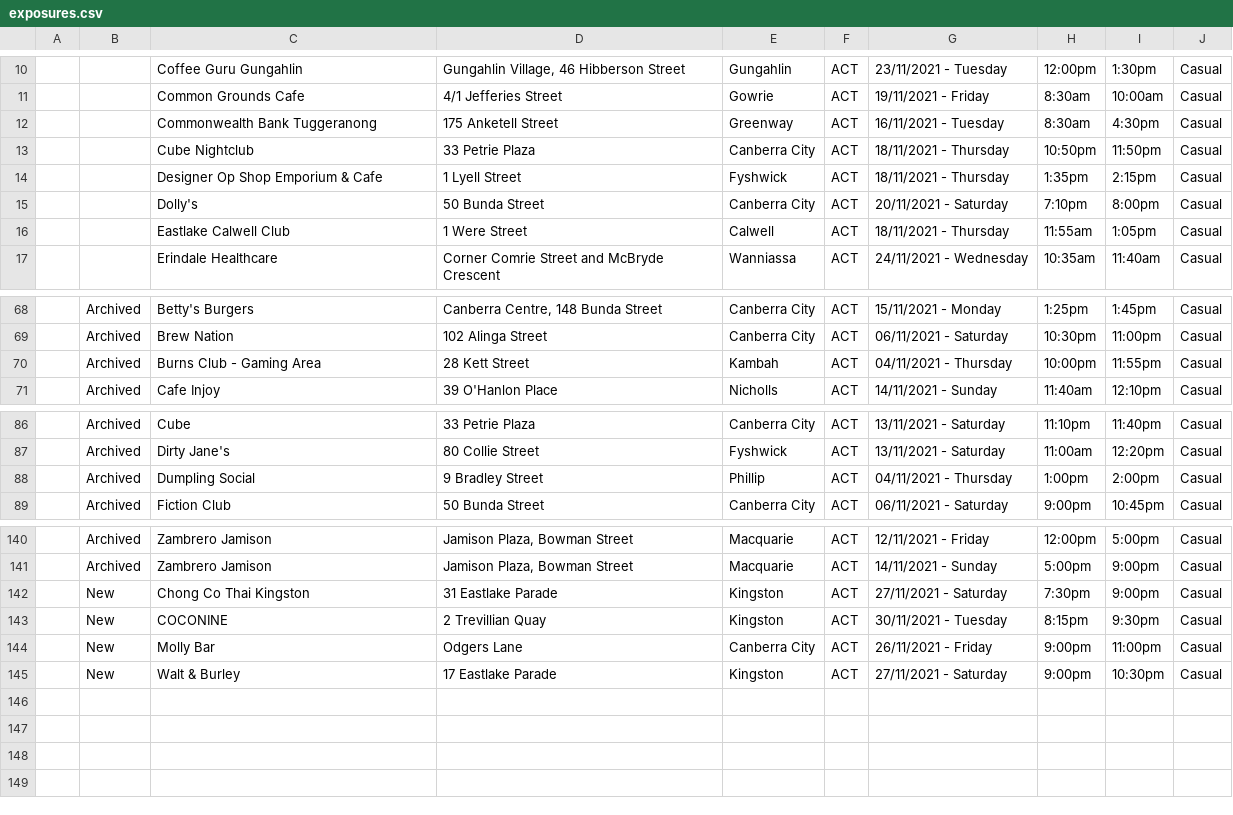
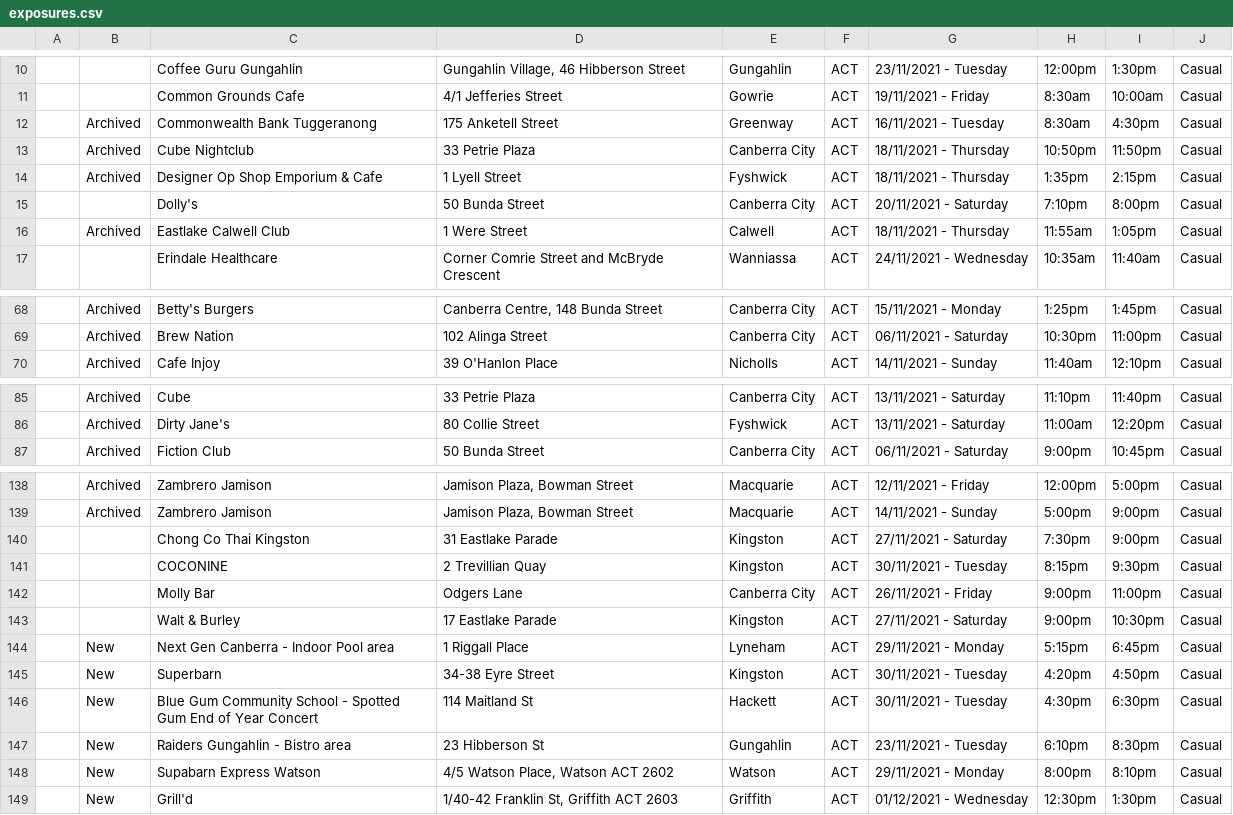
Before and after one commit to kwauchope/act-covid-rss, a CSV file: exposures.csv, drawn as a sheet; only a part is shown, gaps mark what is left out; the diff covers the shown part only.

```diff
--- a/exposures.csv
+++ b/exposures.csv
@@ -12,3 +12,3 @@
-"",,"Commonwealth Bank Tuggeranong","175 Anketell Street","Greenway","ACT",16/11/2021 - Tuesday,8:30am,4:30pm,"Casual",
-"",,"Cube Nightclub","33 Petrie Plaza","Canberra City","ACT",18/11/2021 - Thursday,10:50pm,11:50pm,"Casual",
-"",,"Designer Op Shop Emporium & Cafe","1 Lyell Street","Fyshwick","ACT",18/11/2021 - Thursday,1:35pm,2:15pm,"Casual",
+,"Archived","Commonwealth Bank Tuggeranong","175 Anketell Street","Greenway","ACT",16/11/2021 - Tuesday,8:30am,4:30pm,"Casual",
+,"Archived","Cube Nightclub","33 Petrie Plaza","Canberra City","ACT",18/11/2021 - Thursday,10:50pm,11:50pm,"Casual",
+,"Archived","Designer Op Shop Emporium & Cafe","1 Lyell Street","Fyshwick","ACT",18/11/2021 - Thursday,1:35pm,2:15pm,"Casual",
@@ -16 +16 @@
-"",,"Eastlake Calwell Club","1 Were Street","Calwell","ACT",18/11/2021 - Thursday,11:55am,1:05pm,"Casual",
+,"Archived","Eastlake Calwell Club","1 Were Street","Calwell","ACT",18/11/2021 - Thursday,11:55am,1:05pm,"Casual",
@@ -70 +69,0 @@
-"","Archived","Burns Club - Gaming Area","28 Kett Street","Kambah","ACT",04/11/2021 - Thursday,10:00pm,11:55pm,"Casual",
@@ -88 +86,0 @@
-"","Archived","Dumpling Social","9 Bradley Street","Phillip","ACT",04/11/2021 - Thursday,1:00pm,2:00pm,"Casual",
@@ -142,4 +140,10 @@
-"","New","Chong Co Thai Kingston","31 Eastlake Parade","Kingston","ACT",27/11/2021 - Saturday,7:30pm,9:00pm,"Casual",
-"","New","COCONINE","2 Trevillian Quay","Kingston","ACT",30/11/2021 - Tuesday,8:15pm,9:30pm,"Casual",
-"","New","Molly Bar","Odgers Lane","Canberra City","ACT",26/11/2021 - Friday,9:00pm,11:00pm,"Casual",
-"","New","Walt & Burley","17 Eastlake Parade","Kingston","ACT",27/11/2021 - Saturday,9:00pm,10:30pm,"Casual",
+,,"Chong Co Thai Kingston","31 Eastlake Parade","Kingston","ACT",27/11/2021 - Saturday,7:30pm,9:00pm,"Casual",
+,,"COCONINE","2 Trevillian Quay","Kingston","ACT",30/11/2021 - Tuesday,8:15pm,9:30pm,"Casual",
+,,"Molly Bar","Odgers Lane","Canberra City","ACT",26/11/2021 - Friday,9:00pm,11:00pm,"Casual",
+,,"Walt & Burley","17 Eastlake Parade","Kingston","ACT",27/11/2021 - Saturday,9:00pm,10:30pm,"Casual",
+,"New","Next Gen Canberra - Indoor Pool area","1 Riggall Place","Lyneham","ACT",29/11/2021 - Monday,5:15pm,6:45pm,"Casual",
+,"New","Superbarn","34-38 Eyre Street","Kingston","ACT",30/11/2021 - Tuesday,4:20pm,4:50pm,"Casual",
+,"New","Blue Gum Community School - Spotted Gum End of Year Concert"," 114 Maitland St","Hackett","ACT",30/11/2021 - Tuesday,4:30pm,6:30pm,"Casual",
+,"New","Raiders Gungahlin - Bistro area","23 Hibberson St","Gungahlin","ACT",23/11/2021 - Tuesday,6:10pm,8:30pm,"Casual",
+,"New","Supabarn Express Watson","4/5 Watson Place, Watson ACT 2602 ","Watson","ACT",29/11/2021 - Monday,8:00pm,8:10pm,"Casual",
+,"New","Grill'd ","1/40-42 Franklin St, Griffith ACT 2603","Griffith","ACT",01/12/2021 - Wednesday,12:30pm,1:30pm,"Casual",
```
Also changed, not shown: 7 edited cells elsewhere in this file, 3 other files.
